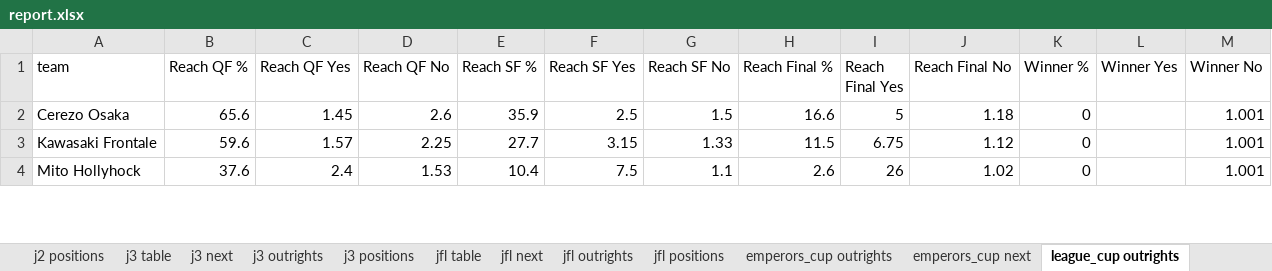
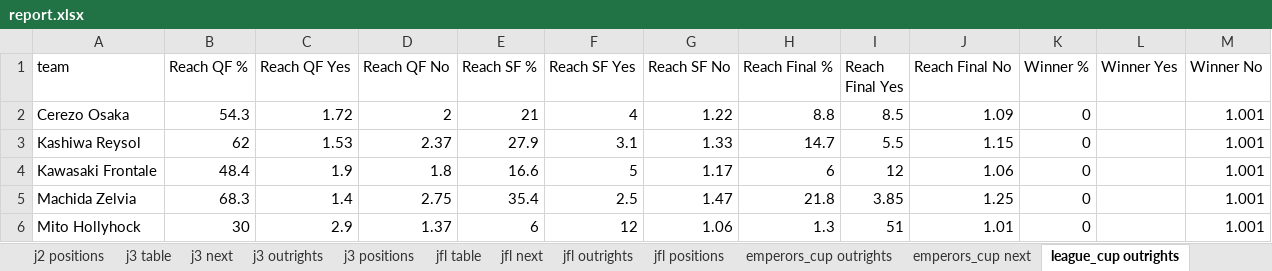
Before and after one commit to mpournouzi/soccer-model-jpn, an Excel workbook: output/japan/report.xlsx, sheet league_cup outrights, drawn as a sheet; only a part is shown; values as stored, in another font and other column widths than the file's, no borders; addresses are those after the commit; the diff covers the shown part only; the diff names each change by its address in the sheet, - before the commit and + after, or states it on an @@ line.

```diff
--- a/output/japan/report.xlsx (sheet league_cup outrights)
+++ b/output/japan/report.xlsx (sheet league_cup outrights)
-B2 (Reach QF %): 65.6
+B2 (Reach QF %): 54.3
-C2 (Reach QF Yes): 1.45
+C2 (Reach QF Yes): 1.72
-D2 (Reach QF No): 2.6
+D2 (Reach QF No): 2
-E2 (Reach SF %): 35.9
+E2 (Reach SF %): 21
-F2 (Reach SF Yes): 2.5
+F2 (Reach SF Yes): 4
-G2 (Reach SF No): 1.5
+G2 (Reach SF No): 1.22
-H2 (Reach Final %): 16.6
+H2 (Reach Final %): 8.8
-I2 (Reach Final Yes): 5
+I2 (Reach Final Yes): 8.5
-J2 (Reach Final No): 1.18
+J2 (Reach Final No): 1.09
+row 3: Kashiwa Reysol | 62 | 1.53 | 2.37 | 27.9 | 3.1 | 1.33 | 14.7 | 5.5 | 1.15 | 0 |  | 1.001
-B4 (Reach QF %): 59.6
+B4 (Reach QF %): 48.4
-C4 (Reach QF Yes): 1.57
+C4 (Reach QF Yes): 1.9
-D4 (Reach QF No): 2.25
+D4 (Reach QF No): 1.8
-E4 (Reach SF %): 27.7
+E4 (Reach SF %): 16.6
-F4 (Reach SF Yes): 3.15
+F4 (Reach SF Yes): 5
-G4 (Reach SF No): 1.33
+G4 (Reach SF No): 1.17
-H4 (Reach Final %): 11.5
+H4 (Reach Final %): 6
-I4 (Reach Final Yes): 6.75
+I4 (Reach Final Yes): 12
-J4 (Reach Final No): 1.12
+J4 (Reach Final No): 1.06
+row 5: Machida Zelvia | 68.3 | 1.4 | 2.75 | 35.4 | 2.5 | 1.47 | 21.8 | 3.85 | 1.25 | 0 |  | 1.001
-B6 (Reach QF %): 37.6
+B6 (Reach QF %): 30
-C6 (Reach QF Yes): 2.4
+C6 (Reach QF Yes): 2.9
-D6 (Reach QF No): 1.53
+D6 (Reach QF No): 1.37
-E6 (Reach SF %): 10.4
+E6 (Reach SF %): 6
-F6 (Reach SF Yes): 7.5
+F6 (Reach SF Yes): 12
-G6 (Reach SF No): 1.1
+G6 (Reach SF No): 1.06
-H6 (Reach Final %): 2.6
+H6 (Reach Final %): 1.3
-I6 (Reach Final Yes): 26
+I6 (Reach Final Yes): 51
-J6 (Reach Final No): 1.02
+J6 (Reach Final No): 1.01
```
Also changed, not shown: 44 edited cells elsewhere in this sheet, sheet emperors_cup outrights, sheet emperors_cup next, sheet league_cup next, 5 other files.
